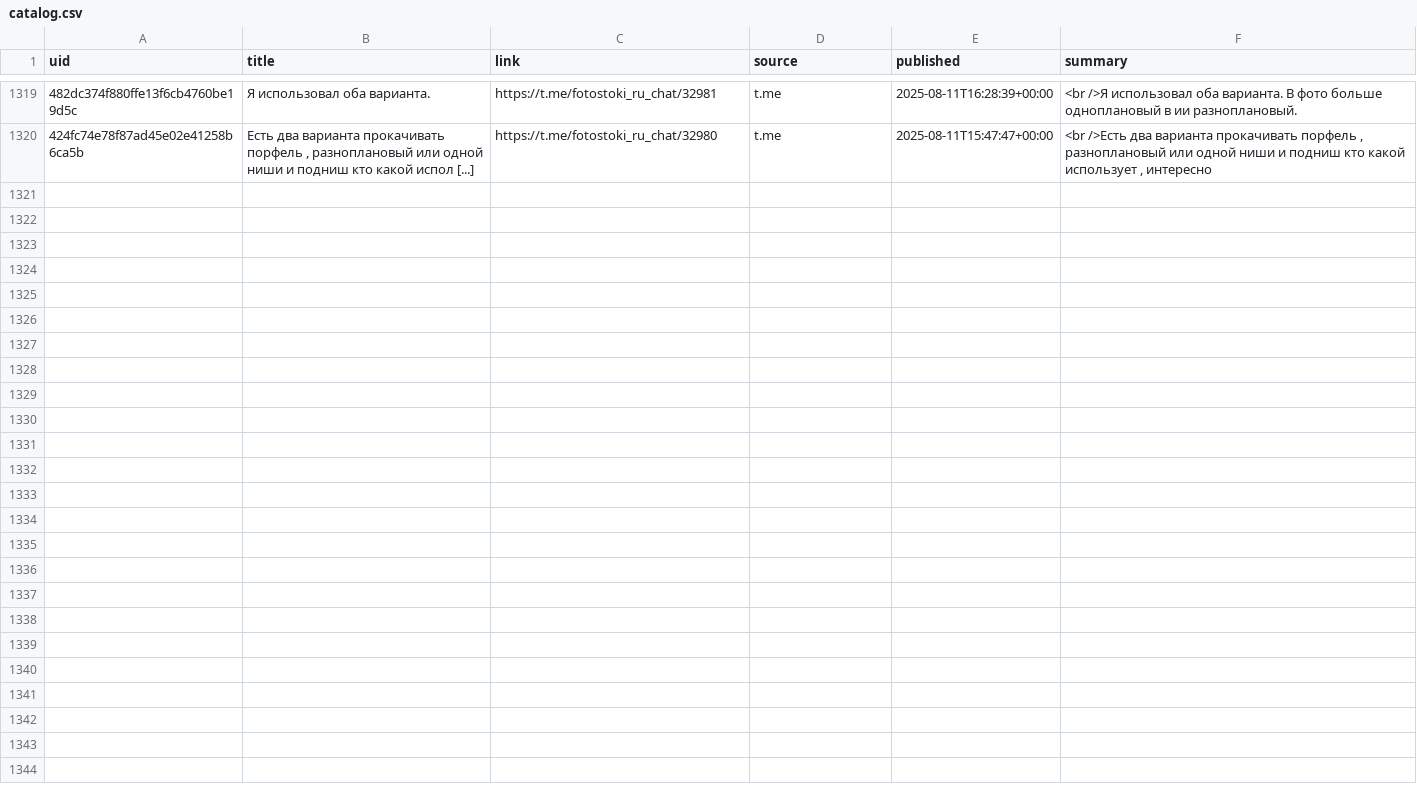
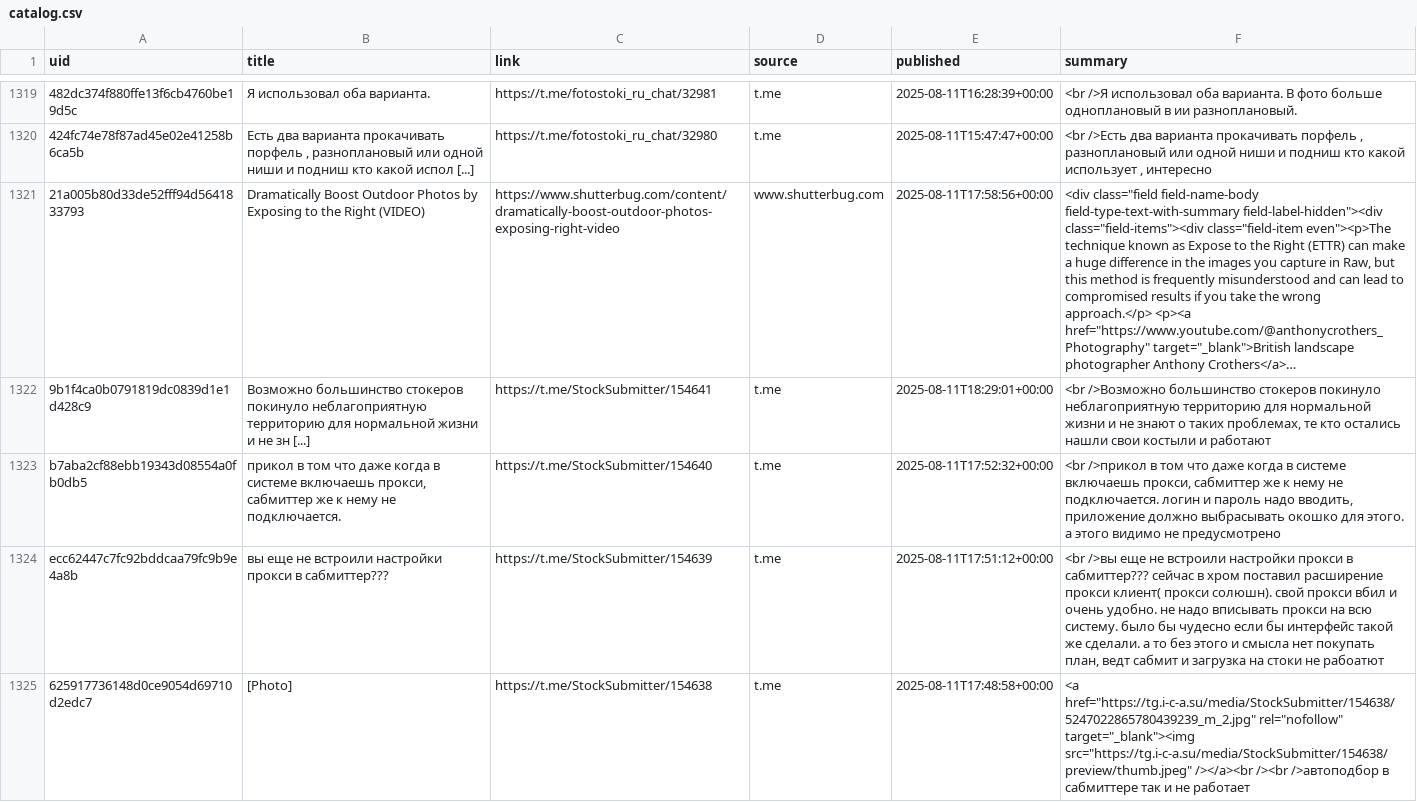
Before and after one commit to ViShark2882/niche-hub, a CSV file: data/catalog.csv, drawn as a sheet; only a part is shown, gaps mark what is left out; the diff names each change by its address in the sheet, - before the commit and + after, or states it on an @@ line.

Commit message:
update catalog

```diff
--- a/data/catalog.csv
+++ b/data/catalog.csv
+row 1321: 21a005b80d33de52fff94d5641833793 | Dramatically Boost Outdoor Photos by Exposing to the Right (VIDEO) | https://www.shutterbug.com/content/dramatically-boost-outdoor-photos-exposing-right-video | www.shutterbug.com | 2025-08-11T17:58:56+00:00 | <div class="field field-name-body field-type-text-with-summary field-label-hidden"><div class="field-items"><div class="field-item even"><p>The technique known as Expose to the Right (ETTR) can make a huge difference in the images you capture in Raw, but this method is frequently misunderstood and can lead to compromised results if you take the wrong approach.</p> <p><a href="https://www.youtube.com/@anthonycrothers_Photography" target="_blank">British landscape photographer Anthony Crothers</a>…
+row 1322: 9b1f4ca0b0791819dc0839d1e1d428c9 | Возможно большинство стокеров покинуло неблагоприятную территорию для нормальной жизни и не зн [...] | https://t.me/StockSubmitter/154641 | t.me | 2025-08-11T18:29:01+00:00 | <br />Возможно большинство стокеров покинуло неблагоприятную территорию для нормальной жизни и не знают о таких проблемах, те кто остались нашли свои костыли и работают
+row 1323: b7aba2cf88ebb19343d08554a0fb0db5 | прикол в том что даже когда в системе включаешь прокси, сабмиттер же к нему не подключается. | https://t.me/StockSubmitter/154640 | t.me | 2025-08-11T17:52:32+00:00 | <br />прикол в том что даже когда в системе включаешь прокси, сабмиттер же к нему не подключается. логин и пароль надо вводить, приложение должно выбрасывать окошко для этого. а этого видимо не предусмотрено
+row 1324: ecc62447c7fc92bddcaa79fc9b9e4a8b | вы еще не встроили настройки прокси в сабмиттер??? | https://t.me/StockSubmitter/154639 | t.me | 2025-08-11T17:51:12+00:00 | <br />вы еще не встроили настройки прокси в сабмиттер??? сейчас в хром поставил расширение прокси клиент( прокси солюшн). свой прокси вбил и очень удобно. не надо вписывать прокси на всю систему. было бы чудесно если бы интерфейс такой же сделали. а то без этого и смысла нет покупать план, ведт сабмит и загрузка на стоки не рабоатют
+row 1325: 625917736148d0ce9054d69710d2edc7 | [Photo] | https://t.me/StockSubmitter/154638 | t.me | 2025-08-11T17:48:58+00:00 | <a href="https://tg.i-c-a.su/media/StockSubmitter/154638/5247022865780439239_m_2.jpg" rel="nofollow" target="_blank"><img src="https://tg.i-c-a.su/media/StockSubmitter/154638/preview/thumb.jpeg" /></a><br /><br />автоподбор в сабмиттере так и не работает
```
